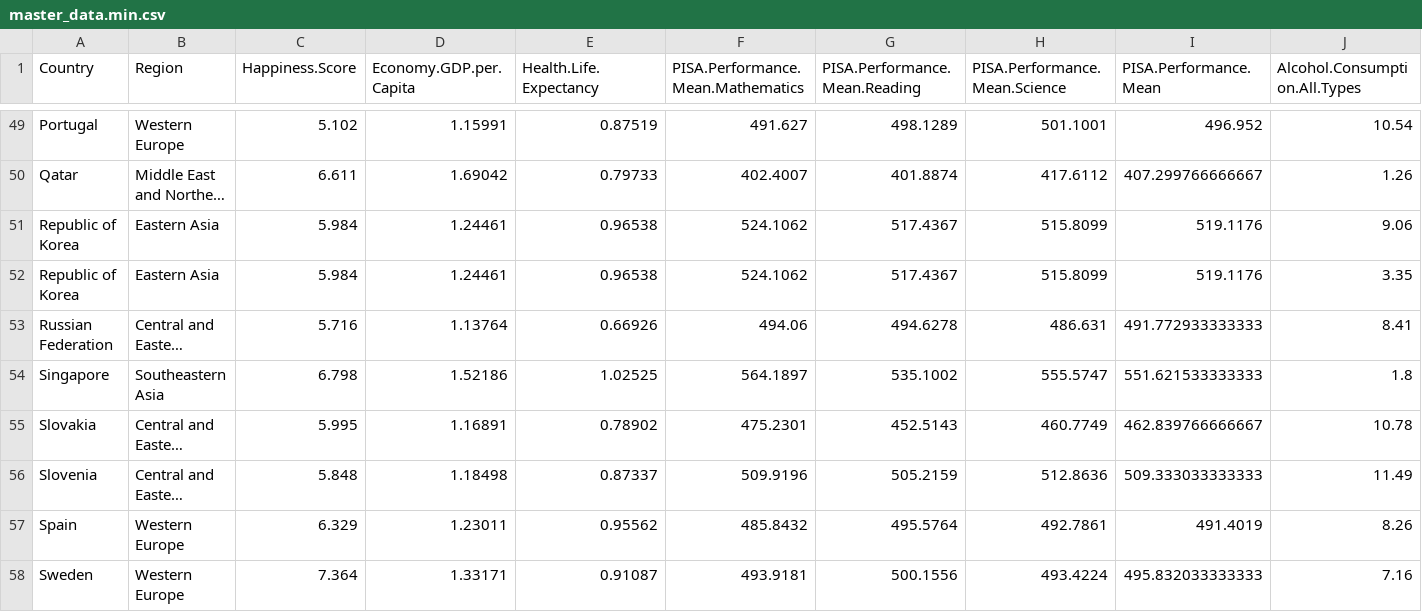
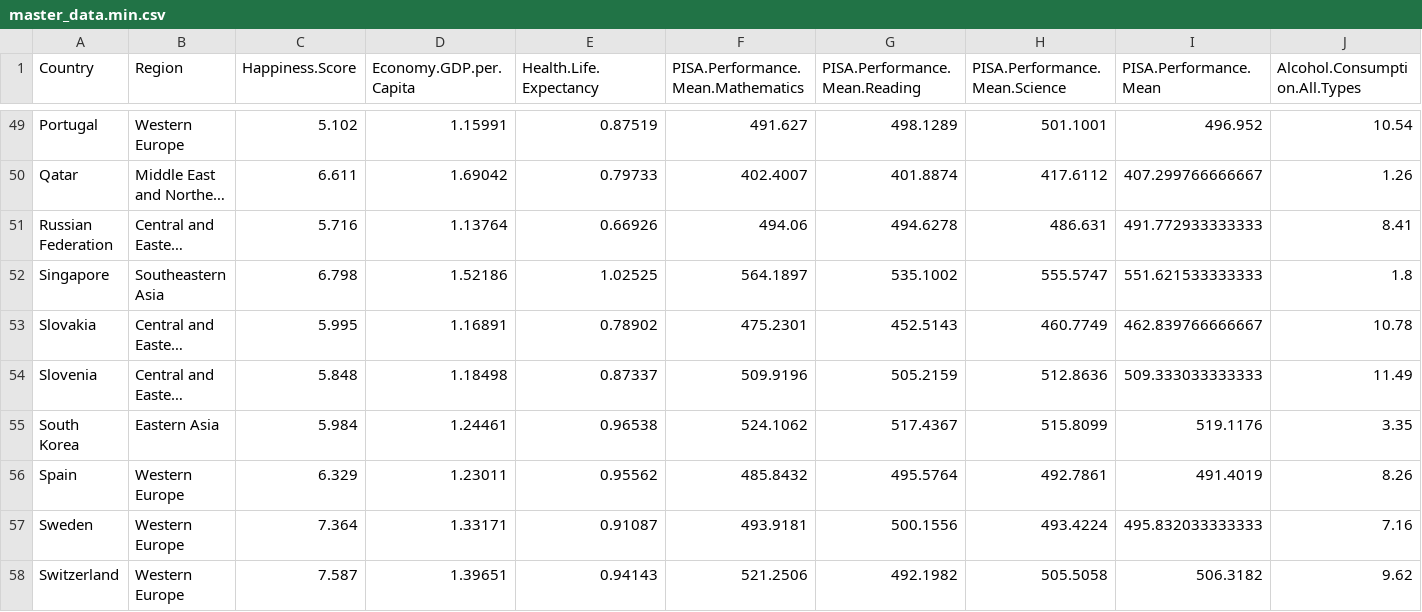
Before and after one commit to Yuelingl/IT_Project, a CSV file: data/master_data/master_data.min.csv, drawn as a sheet; only a part is shown, gaps mark what is left out; the shorter side is filled out with more unchanged rows; long unchanged cells end in …; removed rows and columns are numbered as before the commit, all else as after; the diff names each change by its address in the sheet, - before the commit and + after, or states it on an @@ line.

```diff
--- a/data/master_data/master_data.min.csv
+++ b/data/master_data/master_data.min.csv
-row 51: Republic of Korea | Eastern Asia | 5.984 | 1.24461 | 0.96538 | 524.1062 | 517.4367 | 515.8099 | 519.1176 | 9.06
-row 52: Republic of Korea | Eastern Asia | 5.984 | 1.24461 | 0.96538 | 524.1062 | 517.4367 | 515.8099 | 519.1176 | 3.35
+row 55: South Korea | Eastern Asia | 5.984 | 1.24461 | 0.96538 | 524.1062 | 517.4367 | 515.8099 | 519.1176 | 3.35
```
Also changed, not shown: data/clean_data/alcohol_data.csv, data/clean_data/happiness_data.csv, 17 other files.
